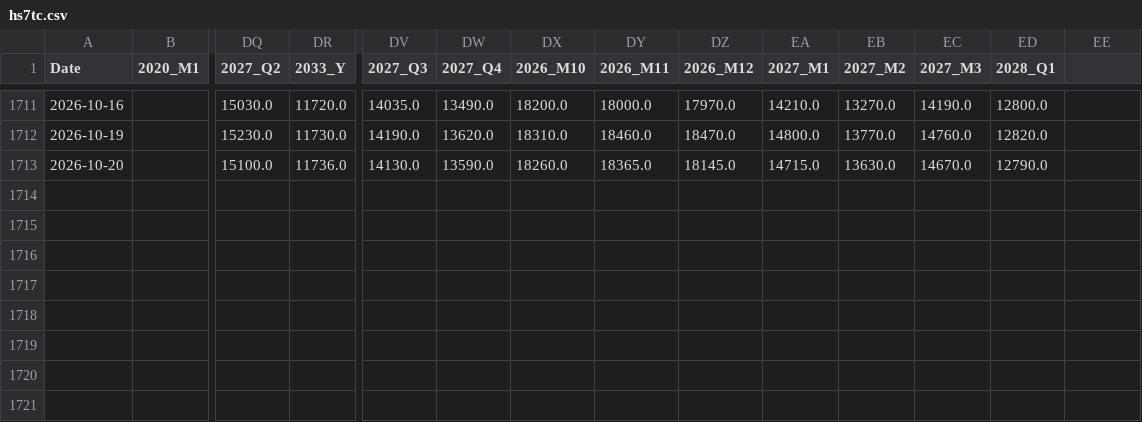
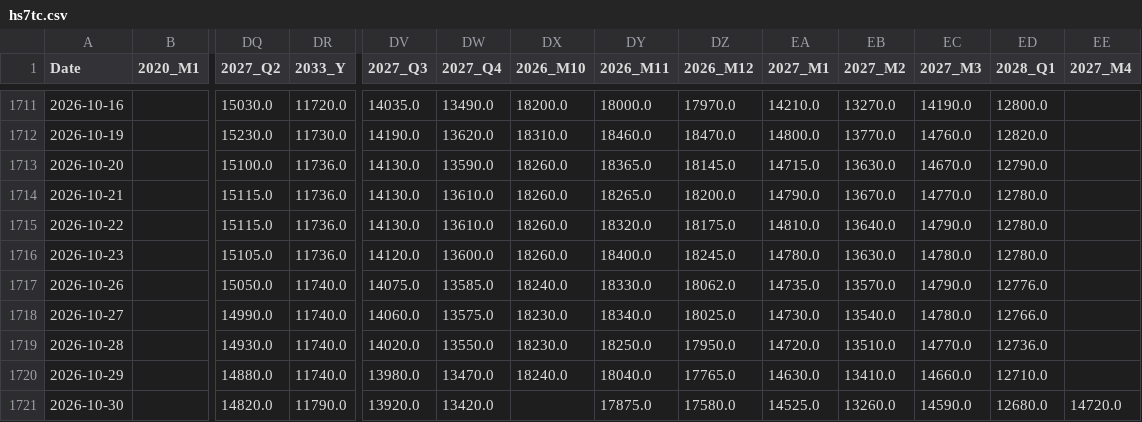
Before and after one commit to huanhuanbass/Freight, a CSV file: hs7tc.csv, drawn as a sheet; only a part is shown, gaps mark what is left out; rows hold the shown columns only; the diff names each change by its address in the sheet, - before the commit and + after, or states it on an @@ line.

```diff
--- a/hs7tc.csv
+++ b/hs7tc.csv
-EE1: (empty)
+EE1: 2027_M4
+row 1714: 2026-10-21 |  | 15115.0 | 11736.0 | 14130.0 | 13610.0 | 18260.0 | 18265.0 | 18200.0 | 14790.0 | 13670.0 | 14770.0 | 12780.0
+row 1715: 2026-10-22 |  | 15115.0 | 11736.0 | 14130.0 | 13610.0 | 18260.0 | 18320.0 | 18175.0 | 14810.0 | 13640.0 | 14790.0 | 12780.0
+row 1716: 2026-10-23 |  | 15105.0 | 11736.0 | 14120.0 | 13600.0 | 18260.0 | 18400.0 | 18245.0 | 14780.0 | 13630.0 | 14780.0 | 12780.0
+row 1717: 2026-10-26 |  | 15050.0 | 11740.0 | 14075.0 | 13585.0 | 18240.0 | 18330.0 | 18062.0 | 14735.0 | 13570.0 | 14790.0 | 12776.0
+row 1718: 2026-10-27 |  | 14990.0 | 11740.0 | 14060.0 | 13575.0 | 18230.0 | 18340.0 | 18025.0 | 14730.0 | 13540.0 | 14780.0 | 12766.0
+row 1719: 2026-10-28 |  | 14930.0 | 11740.0 | 14020.0 | 13550.0 | 18230.0 | 18250.0 | 17950.0 | 14720.0 | 13510.0 | 14770.0 | 12736.0
+row 1720: 2026-10-29 |  | 14880.0 | 11740.0 | 13980.0 | 13470.0 | 18240.0 | 18040.0 | 17765.0 | 14630.0 | 13410.0 | 14660.0 | 12710.0
+row 1721: 2026-10-30 |  | 14820.0 | 11790.0 | 13920.0 | 13420.0 |  | 17875.0 | 17580.0 | 14525.0 | 13260.0 | 14590.0 | 12680.0 | 14720.0
```
Also changed, not shown: c5tc_r.csv, hs7tc_r.csv, 10 other files.
